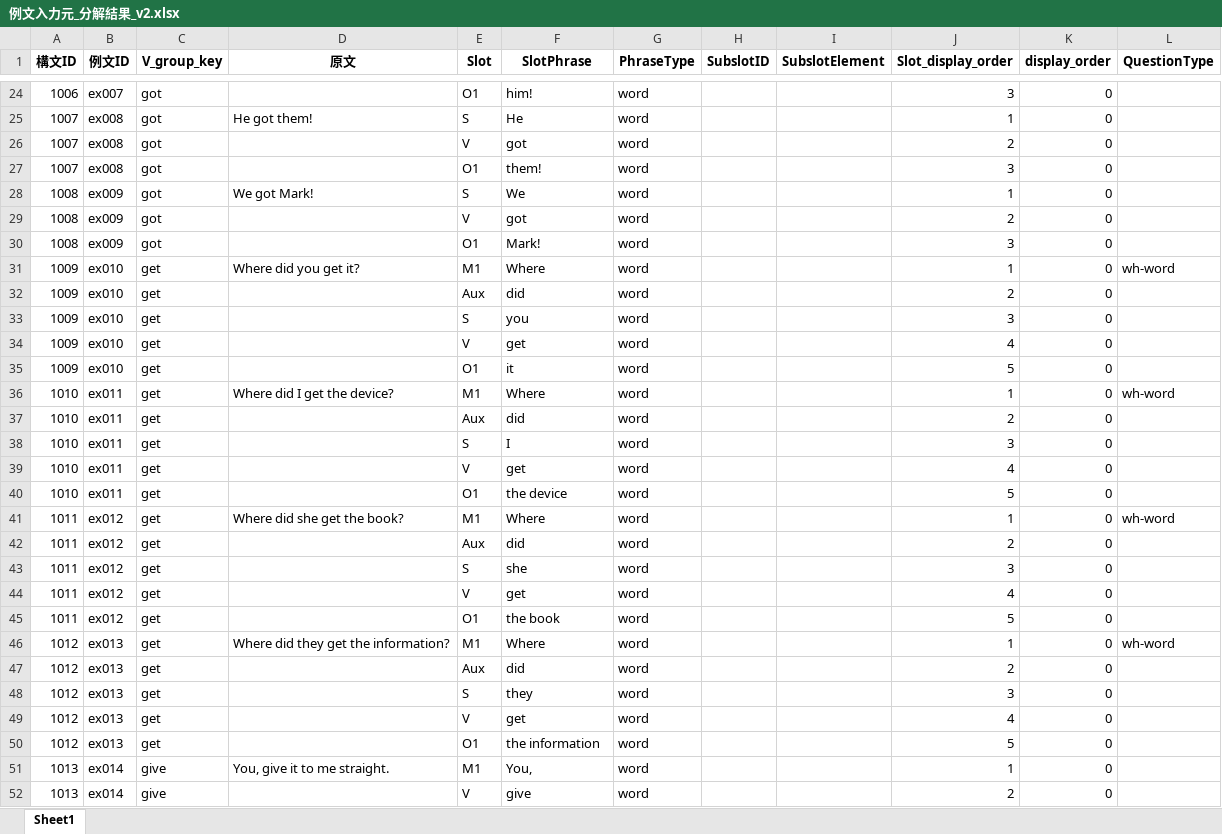
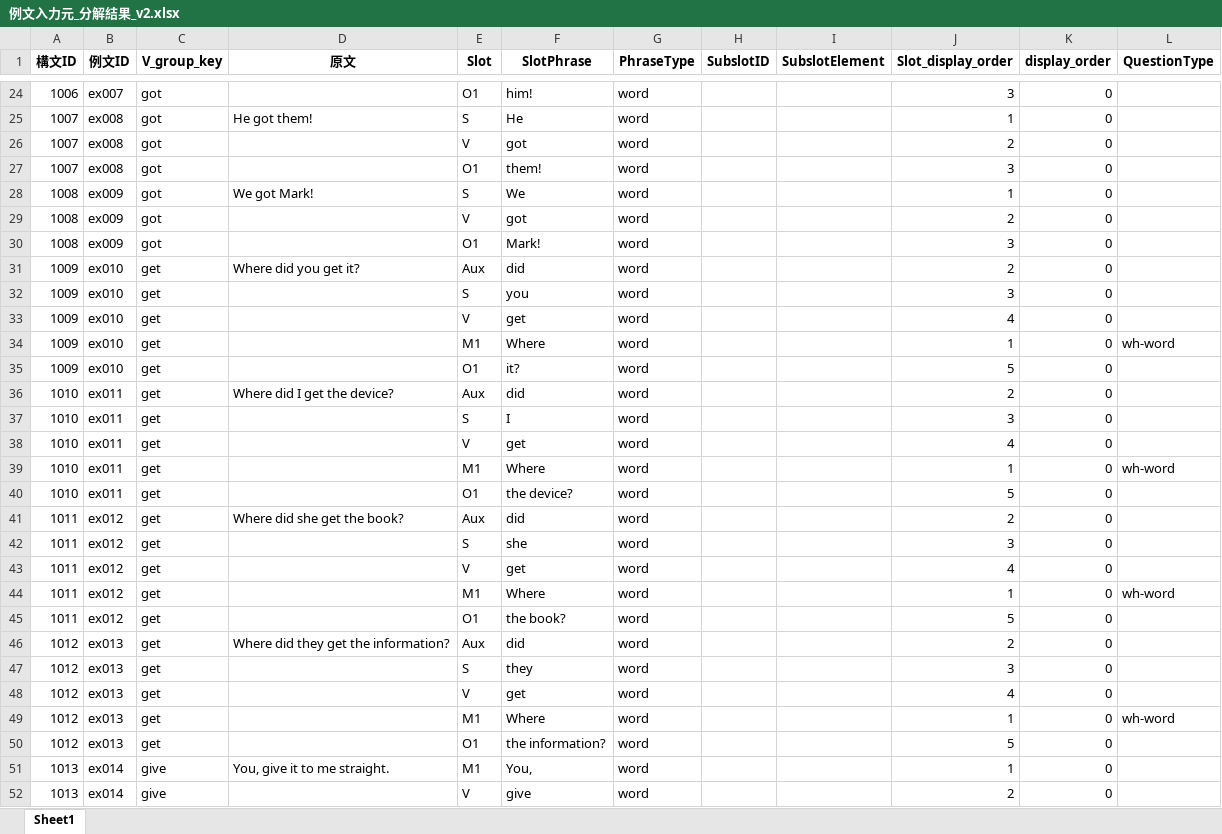
Before and after one commit to altheahfy/Rephrase-Project02, an Excel workbook: training/data/例文入力元_分解結果_v2.xlsx, sheet Sheet1, drawn as a sheet; only a part is shown, gaps mark what is left out; values as stored, in another font and other column widths than the file's, no borders; removed rows and columns are numbered as before the commit, all else as after; the diff covers the shown part only; the diff names each change by its address in the sheet, - before the commit and + after, or states it on an @@ line.

```diff
--- a/training/data/例文入力元_分解結果_v2.xlsx (sheet Sheet1)
+++ b/training/data/例文入力元_分解結果_v2.xlsx (sheet Sheet1)
-row 31: 1009 | ex010 | get | Where did you get it? | M1 | Where | word |  |  | 1 | 0 | wh-word
-D31 (原文): (empty)
+D31 (原文): Where did you get it?
+row 34: 1009 | ex010 | get |  | M1 | Where | word |  |  | 1 | 0 | wh-word
-F35 (SlotPhrase): it
+F35 (SlotPhrase): it?
-row 36: 1010 | ex011 | get | Where did I get the device? | M1 | Where | word |  |  | 1 | 0 | wh-word
-D36 (原文): (empty)
+D36 (原文): Where did I get the device?
+row 39: 1010 | ex011 | get |  | M1 | Where | word |  |  | 1 | 0 | wh-word
-F40 (SlotPhrase): the device
+F40 (SlotPhrase): the device?
-row 41: 1011 | ex012 | get | Where did she get the book? | M1 | Where | word |  |  | 1 | 0 | wh-word
-D41 (原文): (empty)
+D41 (原文): Where did she get the book?
+row 44: 1011 | ex012 | get |  | M1 | Where | word |  |  | 1 | 0 | wh-word
-F45 (SlotPhrase): the book
+F45 (SlotPhrase): the book?
-row 46: 1012 | ex013 | get | Where did they get the information? | M1 | Where | word |  |  | 1 | 0 | wh-word
-D46 (原文): (empty)
+D46 (原文): Where did they get the information?
+row 49: 1012 | ex013 | get |  | M1 | Where | word |  |  | 1 | 0 | wh-word
-F50 (SlotPhrase): the information
+F50 (SlotPhrase): the information?
```
Also changed, not shown: 8 removed rows, 4 moved rows and 8 edited cells elsewhere in this sheet, training/data/例文入力元.xlsx, 8 other files.
